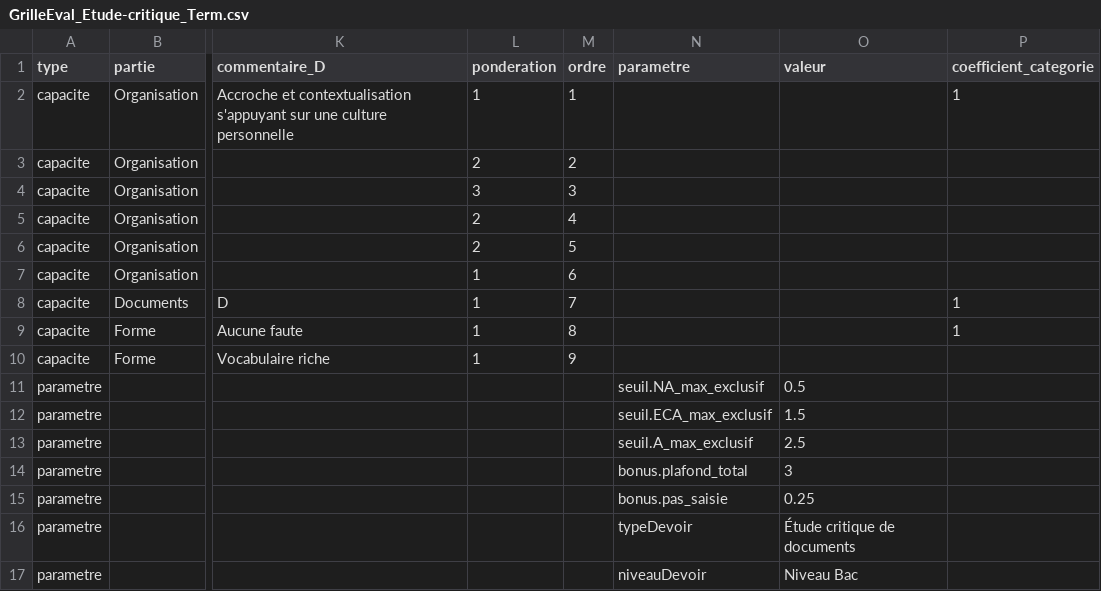
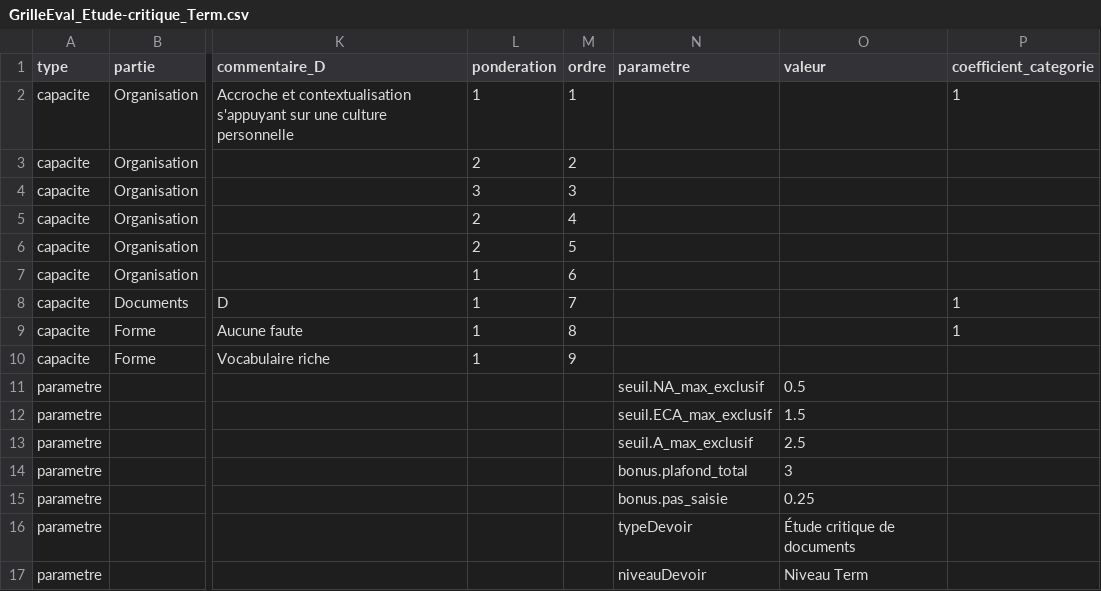
Before and after one commit to tablette-lycee-sr/grilles-evaluation, a CSV file: GrilleEval_Etude-critique_Term.csv, drawn as a sheet; only a part is shown, gaps mark what is left out; the diff names each change by its address in the sheet, - before the commit and + after, or states it on an @@ line.

Commit message:
Envoie la grille en csv avec type de devoir en paramètre

```diff
--- a/GrilleEval_Etude-critique_Term.csv
+++ b/GrilleEval_Etude-critique_Term.csv
-O17 (valeur): Niveau Bac
+O17 (valeur): Niveau Term
```
